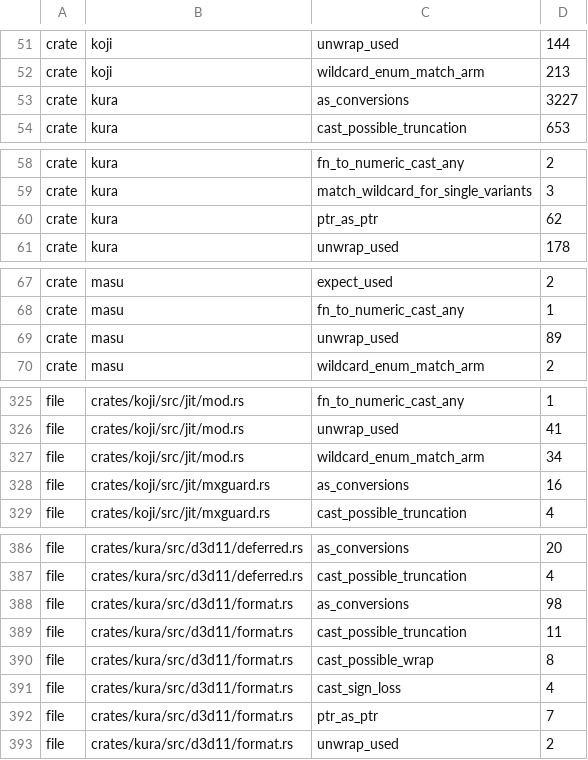
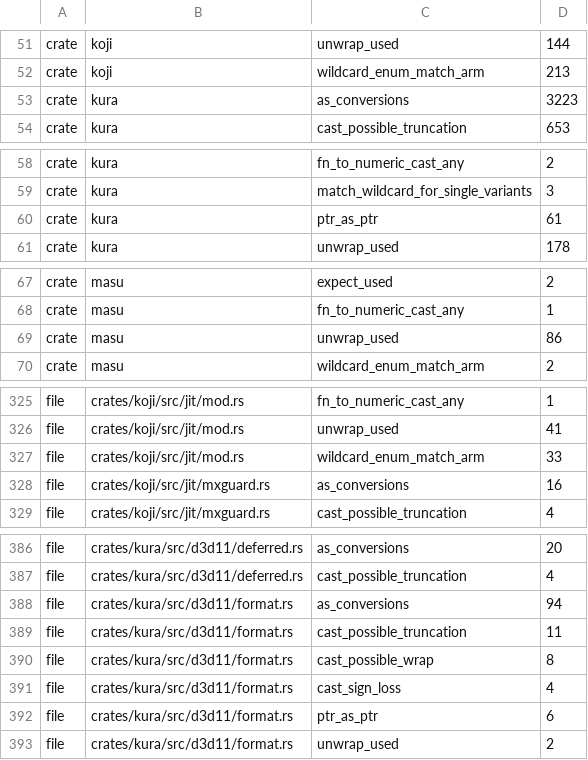
Before and after one commit to a-kaibu/masu, a TSV file: tools/ci/lint-ratchet.tsv, drawn as a sheet; only a part is shown, gaps mark what is left out; the diff covers the shown part only.

```diff
--- a/tools/ci/lint-ratchet.tsv
+++ b/tools/ci/lint-ratchet.tsv
@@ -52,3 +52,3 @@ crate	koji	unwrap_used	144
 crate	koji	wildcard_enum_match_arm	213
-crate	kura	as_conversions	3227
+crate	kura	as_conversions	3223
 crate	kura	cast_possible_truncation	653
@@ -59,3 +59,3 @@ crate	kura	fn_to_numeric_cast_any	2
 crate	kura	match_wildcard_for_single_variants	3
-crate	kura	ptr_as_ptr	62
+crate	kura	ptr_as_ptr	61
 crate	kura	unwrap_used	178
@@ -68,3 +68,3 @@ crate	masu	expect_used	2
 crate	masu	fn_to_numeric_cast_any	1
-crate	masu	unwrap_used	89
+crate	masu	unwrap_used	86
 crate	masu	wildcard_enum_match_arm	2
@@ -326,3 +326,3 @@ file	crates/koji/src/jit/mod.rs	fn_to_numeric_cast_any	1
 file	crates/koji/src/jit/mod.rs	unwrap_used	41
-file	crates/koji/src/jit/mod.rs	wildcard_enum_match_arm	34
+file	crates/koji/src/jit/mod.rs	wildcard_enum_match_arm	33
 file	crates/koji/src/jit/mxguard.rs	as_conversions	16
@@ -387,3 +387,3 @@ file	crates/kura/src/d3d11/deferred.rs	as_conversions	20
 file	crates/kura/src/d3d11/deferred.rs	cast_possible_truncation	4
-file	crates/kura/src/d3d11/format.rs	as_conversions	98
+file	crates/kura/src/d3d11/format.rs	as_conversions	94
 file	crates/kura/src/d3d11/format.rs	cast_possible_truncation	11
@@ -391,3 +391,3 @@ file	crates/kura/src/d3d11/format.rs	cast_possible_wrap	8
 file	crates/kura/src/d3d11/format.rs	cast_sign_loss	4
-file	crates/kura/src/d3d11/format.rs	ptr_as_ptr	7
+file	crates/kura/src/d3d11/format.rs	ptr_as_ptr	6
 file	crates/kura/src/d3d11/format.rs	unwrap_used	2
```
Also changed, not shown: 1 edited cell elsewhere in this file, 1 other file.
